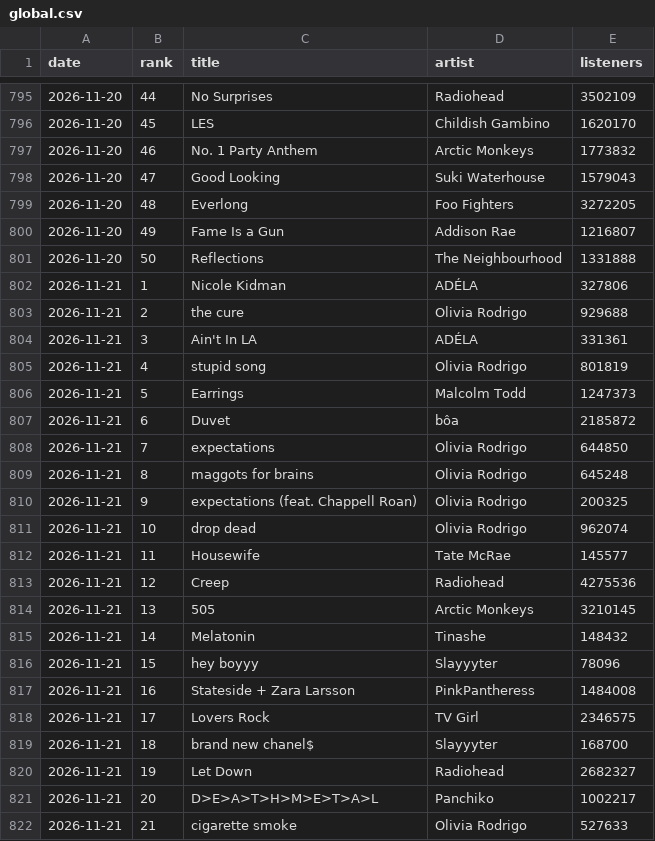
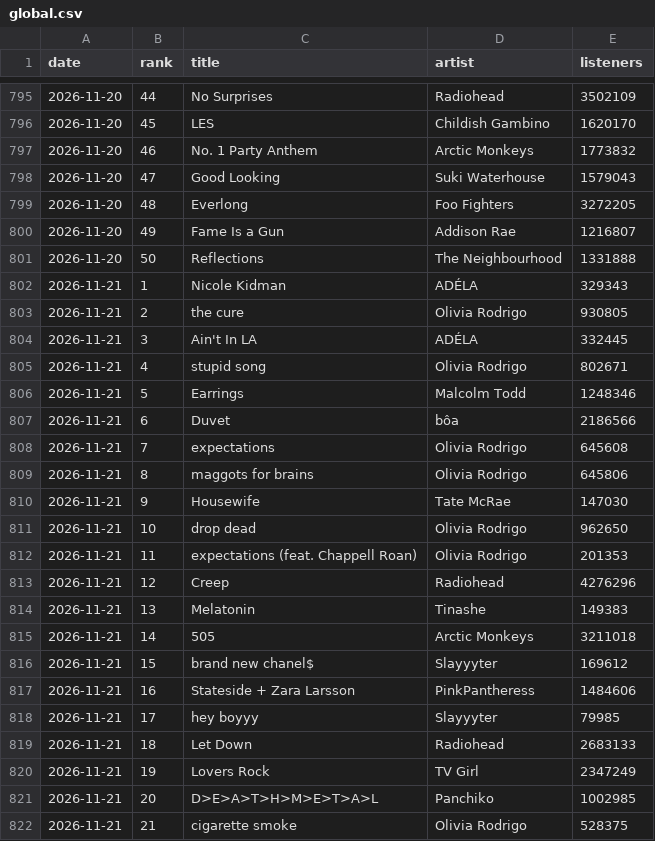
Before and after one commit to unnna0424-svg/lyric2poster-open, a CSV file: data/history/global.csv, drawn as a sheet; only a part is shown, gaps mark what is left out; the diff covers the shown part only.

```diff
--- a/data/history/global.csv
+++ b/data/history/global.csv
@@ -801,22 +801,22 @@ date,rank,title,artist,listeners
 2026-11-20,50,Reflections,The Neighbourhood,1331888
-2026-11-21,1,Nicole Kidman,ADÉLA,327806
-2026-11-21,2,the cure,Olivia Rodrigo,929688
-2026-11-21,3,Ain't In LA,ADÉLA,331361
-2026-11-21,4,stupid song,Olivia Rodrigo,801819
-2026-11-21,5,Earrings,Malcolm Todd,1247373
-2026-11-21,6,Duvet,bôa,2185872
-2026-11-21,7,expectations,Olivia Rodrigo,644850
-2026-11-21,8,maggots for brains,Olivia Rodrigo,645248
-2026-11-21,9,expectations (feat. Chappell Roan),Olivia Rodrigo,200325
-2026-11-21,10,drop dead,Olivia Rodrigo,962074
-2026-11-21,11,Housewife,Tate McRae,145577
-2026-11-21,12,Creep,Radiohead,4275536
-2026-11-21,13,505,Arctic Monkeys,3210145
-2026-11-21,14,Melatonin,Tinashe,148432
-2026-11-21,15,hey boyyy,Slayyyter,78096
-2026-11-21,16,Stateside + Zara Larsson,PinkPantheress,1484008
-2026-11-21,17,Lovers Rock,TV Girl,2346575
-2026-11-21,18,brand new chanel$,Slayyyter,168700
-2026-11-21,19,Let Down,Radiohead,2682327
-2026-11-21,20,D>E>A>T>H>M>E>T>A>L,Panchiko,1002217
-2026-11-21,21,cigarette smoke,Olivia Rodrigo,527633
+2026-11-21,1,Nicole Kidman,ADÉLA,329343
+2026-11-21,2,the cure,Olivia Rodrigo,930805
+2026-11-21,3,Ain't In LA,ADÉLA,332445
+2026-11-21,4,stupid song,Olivia Rodrigo,802671
+2026-11-21,5,Earrings,Malcolm Todd,1248346
+2026-11-21,6,Duvet,bôa,2186566
+2026-11-21,7,expectations,Olivia Rodrigo,645608
+2026-11-21,8,maggots for brains,Olivia Rodrigo,645806
+2026-11-21,9,Housewife,Tate McRae,147030
+2026-11-21,10,drop dead,Olivia Rodrigo,962650
+2026-11-21,11,expectations (feat. Chappell Roan),Olivia Rodrigo,201353
+2026-11-21,12,Creep,Radiohead,4276296
+2026-11-21,13,Melatonin,Tinashe,149383
+2026-11-21,14,505,Arctic Monkeys,3211018
+2026-11-21,15,brand new chanel$,Slayyyter,169612
+2026-11-21,16,Stateside + Zara Larsson,PinkPantheress,1484606
+2026-11-21,17,hey boyyy,Slayyyter,79985
+2026-11-21,18,Let Down,Radiohead,2683133
+2026-11-21,19,Lovers Rock,TV Girl,2347249
+2026-11-21,20,D>E>A>T>H>M>E>T>A>L,Panchiko,1002985
+2026-11-21,21,cigarette smoke,Olivia Rodrigo,528375
```
Also changed, not shown: 9 added rows, 9 removed rows and 39 edited cells elsewhere in this file, data/history/united-states.csv, 3 other files.
